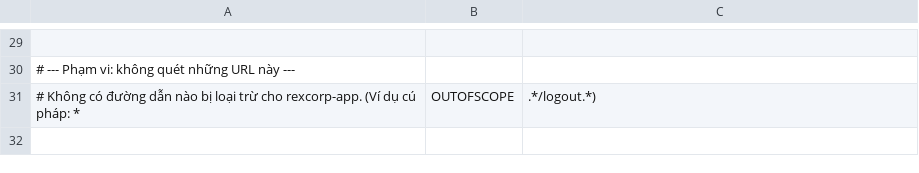
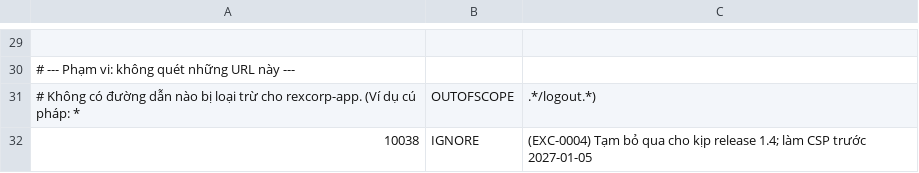
Before and after one commit to hoangbeard/rexcorp-app, a TSV file: .zap/rules.tsv, drawn as a sheet; only a part is shown, gaps mark what is left out; the diff names each change by its address in the sheet, - before the commit and + after, or states it on an @@ line.

Commit message:
Bỏ qua cảnh báo CSP của ZAP để kịp release 1.4
Gate DAST đỏ vì thiếu Content-Security-Policy. CSP cần thiết kế lại (ứng dụng nạp một số script ngoài), không kịp trước thứ Sáu. Thêm rule 10038 vào danh sách bỏ qua và ghi vào sổ ngoại lệ; sẽ làm CSP ở sprint sau.

```diff
--- a/.zap/rules.tsv
+++ b/.zap/rules.tsv
+row 32: 10038 | IGNORE | (EXC-0004) Tạm bỏ qua cho kịp release 1.4; làm CSP trước 2027-01-05
```
Also changed, not shown: 1 other file.
